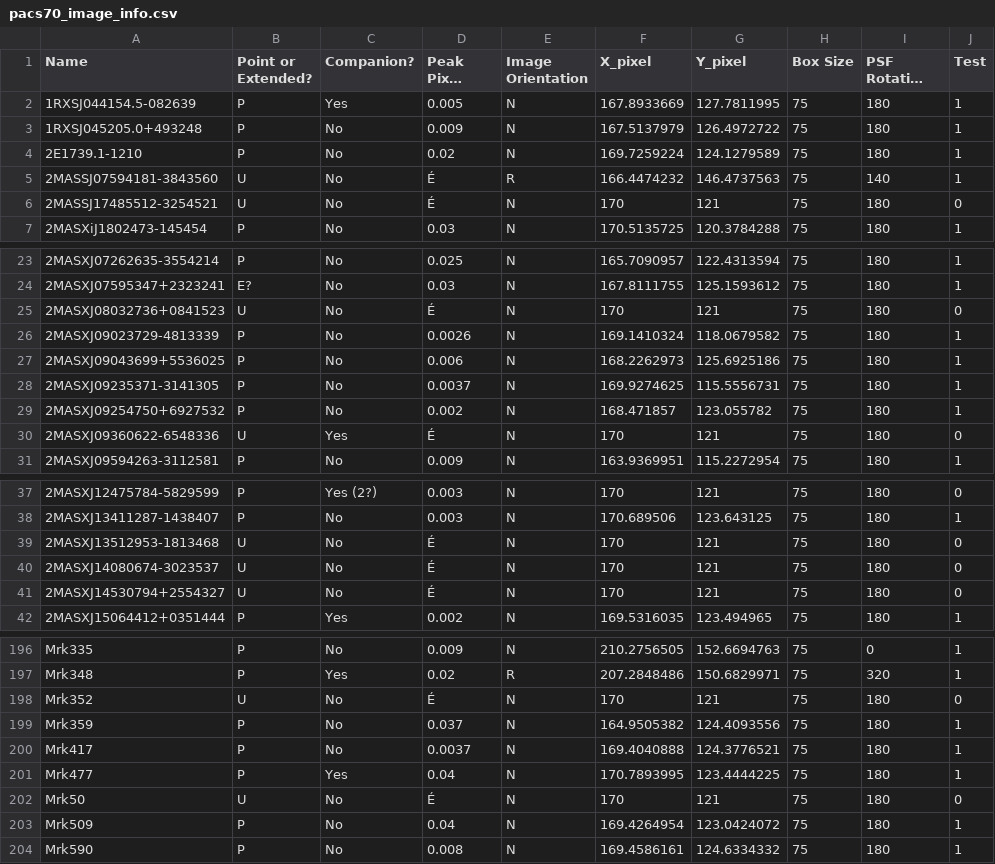
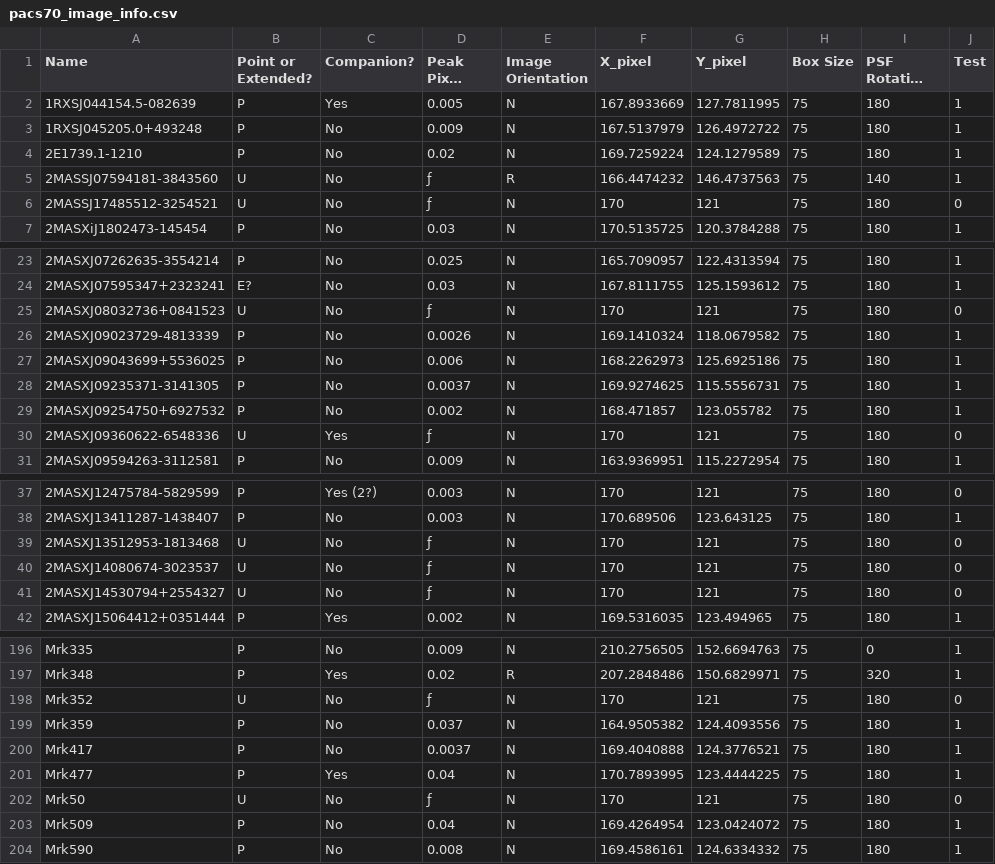
Before and after one commit to mahmoud-lsw/bat-agn-fir-morphology, a CSV file: pacs70_image_info.csv, drawn as a sheet; only a part is shown, gaps mark what is left out; long unchanged cells end in …; the diff covers the shown part only; the diff names each change by its address in the sheet, - before the commit and + after, or states it on an @@ line.

```diff
--- a/pacs70_image_info.csv
+++ b/pacs70_image_info.csv
-D5:D6 (Peak Pixel Value): É
+D5:D6 (Peak Pixel Value): ƒ
-D25 (Peak Pixel Value): É
+D25 (Peak Pixel Value): ƒ
-D30 (Peak Pixel Value): É
+D30 (Peak Pixel Value): ƒ
-D39:D41 (Peak Pixel Value): É
+D39:D41 (Peak Pixel Value): ƒ
-D198 (Peak Pixel Value): É
+D198 (Peak Pixel Value): ƒ
-D202 (Peak Pixel Value): É
+D202 (Peak Pixel Value): ƒ
```
Also changed, not shown: 7 edited cells elsewhere in this file, 11 other files.
